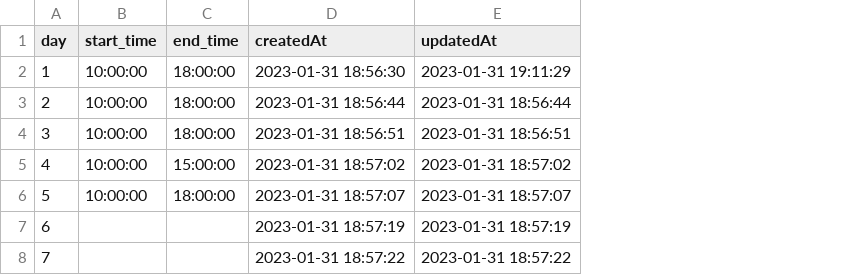
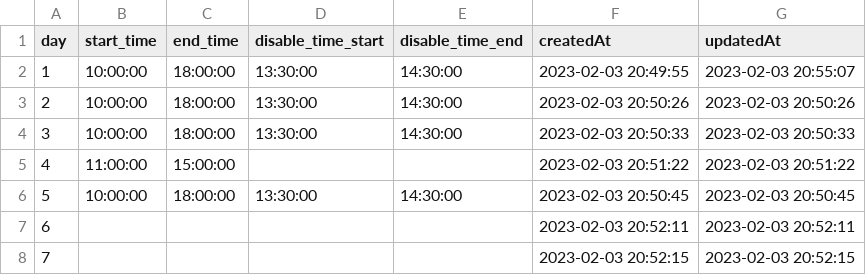
Before and after one commit to ChloeWu23/DoctorToday, a CSV file: backend/mysql-data/OpeningHour.csv, drawn as a sheet; addresses are those after the commit; the diff names each change by its address in the sheet, - before the commit and + after, or states it on an @@ line.

Commit message:
Add dataset People requestFunc & routeFunc

```diff
--- a/backend/mysql-data/OpeningHour.csv
+++ b/backend/mysql-data/OpeningHour.csv
+column D (disable_time_start), rows 2-6: 13:30:00 | 13:30:00 | 13:30:00 |  | 13:30:00
+column E (disable_time_end), rows 2-6: 14:30:00 | 14:30:00 | 14:30:00 |  | 14:30:00
-F2 (createdAt): 2023-01-31 18:56:30
+F2 (createdAt): 2023-02-03 20:49:55
-G2 (updatedAt): 2023-01-31 19:11:29
+G2 (updatedAt): 2023-02-03 20:55:07
-F3 (createdAt): 2023-01-31 18:56:44
+F3 (createdAt): 2023-02-03 20:50:26
-G3 (updatedAt): 2023-01-31 18:56:44
+G3 (updatedAt): 2023-02-03 20:50:26
-F4 (createdAt): 2023-01-31 18:56:51
+F4 (createdAt): 2023-02-03 20:50:33
-G4 (updatedAt): 2023-01-31 18:56:51
+G4 (updatedAt): 2023-02-03 20:50:33
-B5 (start_time): 10:00:00
+B5 (start_time): 11:00:00
-F5 (createdAt): 2023-01-31 18:57:02
+F5 (createdAt): 2023-02-03 20:51:22
-G5 (updatedAt): 2023-01-31 18:57:02
+G5 (updatedAt): 2023-02-03 20:51:22
-F6 (createdAt): 2023-01-31 18:57:07
+F6 (createdAt): 2023-02-03 20:50:45
-G6 (updatedAt): 2023-01-31 18:57:07
+G6 (updatedAt): 2023-02-03 20:50:45
-F7 (createdAt): 2023-01-31 18:57:19
+F7 (createdAt): 2023-02-03 20:52:11
-G7 (updatedAt): 2023-01-31 18:57:19
+G7 (updatedAt): 2023-02-03 20:52:11
-F8 (createdAt): 2023-01-31 18:57:22
+F8 (createdAt): 2023-02-03 20:52:15
-G8 (updatedAt): 2023-01-31 18:57:22
+G8 (updatedAt): 2023-02-03 20:52:15
```
Also changed, not shown: backend/mysql-data/DisableTime.csv, 6 other files.
